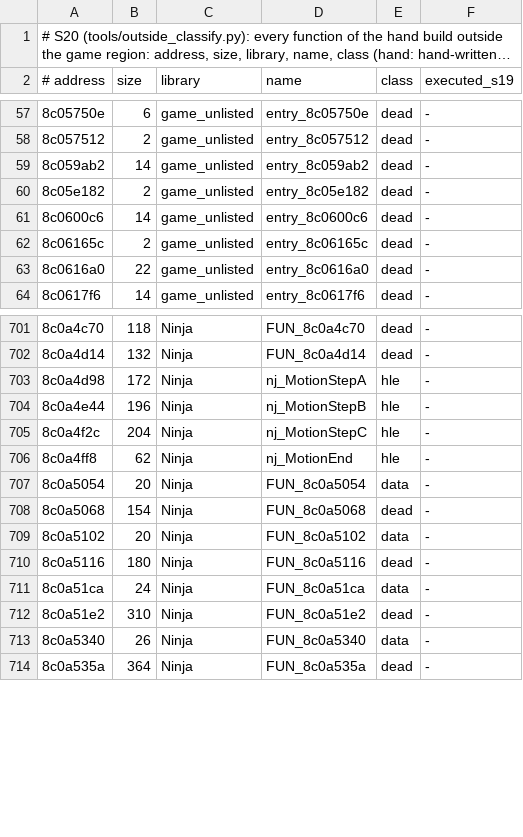
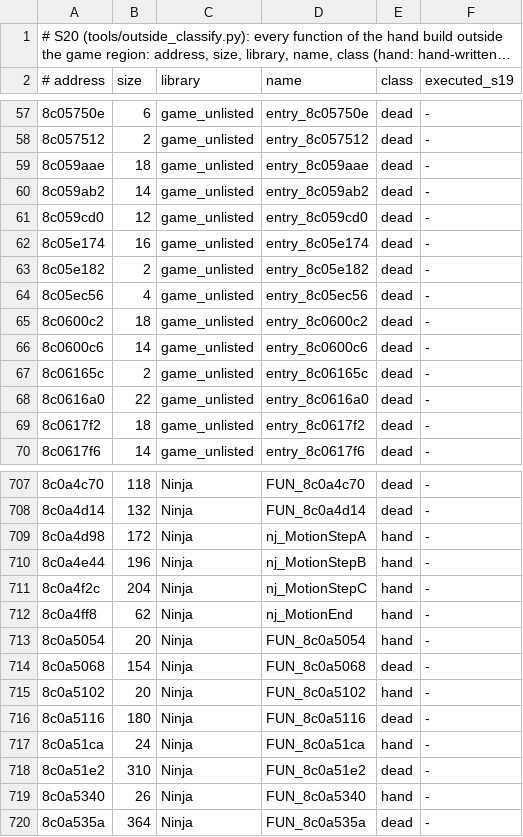
Before and after one commit to Sorikairox/penpen-web, a TSV file: docs/progress/outside_classes.tsv, drawn as a sheet; only a part is shown, gaps mark what is left out; long unchanged cells end in …; the diff covers the shown part only.

```diff
--- a/docs/progress/outside_classes.tsv
+++ b/docs/progress/outside_classes.tsv
@@ -58,4 +58,9 @@
 8c057512	2	game_unlisted	entry_8c057512	dead	-
+8c059aae	18	game_unlisted	entry_8c059aae	dead	-
 8c059ab2	14	game_unlisted	entry_8c059ab2	dead	-
+8c059cd0	12	game_unlisted	entry_8c059cd0	dead	-
+8c05e174	16	game_unlisted	entry_8c05e174	dead	-
 8c05e182	2	game_unlisted	entry_8c05e182	dead	-
+8c05ec56	4	game_unlisted	entry_8c05ec56	dead	-
+8c0600c2	18	game_unlisted	entry_8c0600c2	dead	-
 8c0600c6	14	game_unlisted	entry_8c0600c6	dead	-
@@ -63,2 +68,3 @@
 8c0616a0	22	game_unlisted	entry_8c0616a0	dead	-
+8c0617f2	18	game_unlisted	entry_8c0617f2	dead	-
 8c0617f6	14	game_unlisted	entry_8c0617f6	dead	-
@@ -702,13 +708,13 @@
 8c0a4d14	132	Ninja	FUN_8c0a4d14	dead	-
-8c0a4d98	172	Ninja	nj_MotionStepA	hle	-
-8c0a4e44	196	Ninja	nj_MotionStepB	hle	-
-8c0a4f2c	204	Ninja	nj_MotionStepC	hle	-
-8c0a4ff8	62	Ninja	nj_MotionEnd	hle	-
-8c0a5054	20	Ninja	FUN_8c0a5054	data	-
+8c0a4d98	172	Ninja	nj_MotionStepA	hand	-
+8c0a4e44	196	Ninja	nj_MotionStepB	hand	-
+8c0a4f2c	204	Ninja	nj_MotionStepC	hand	-
+8c0a4ff8	62	Ninja	nj_MotionEnd	hand	-
+8c0a5054	20	Ninja	FUN_8c0a5054	hand	-
 8c0a5068	154	Ninja	FUN_8c0a5068	dead	-
-8c0a5102	20	Ninja	FUN_8c0a5102	data	-
+8c0a5102	20	Ninja	FUN_8c0a5102	hand	-
 8c0a5116	180	Ninja	FUN_8c0a5116	dead	-
-8c0a51ca	24	Ninja	FUN_8c0a51ca	data	-
+8c0a51ca	24	Ninja	FUN_8c0a51ca	hand	-
 8c0a51e2	310	Ninja	FUN_8c0a51e2	dead	-
-8c0a5340	26	Ninja	FUN_8c0a5340	data	-
+8c0a5340	26	Ninja	FUN_8c0a5340	hand	-
 8c0a535a	364	Ninja	FUN_8c0a535a	dead	-
```
Also changed, not shown: 43 edited cells elsewhere in this file, docs/progress/outside.tsv, docs/progress/sessions.tsv, 2 other files.
